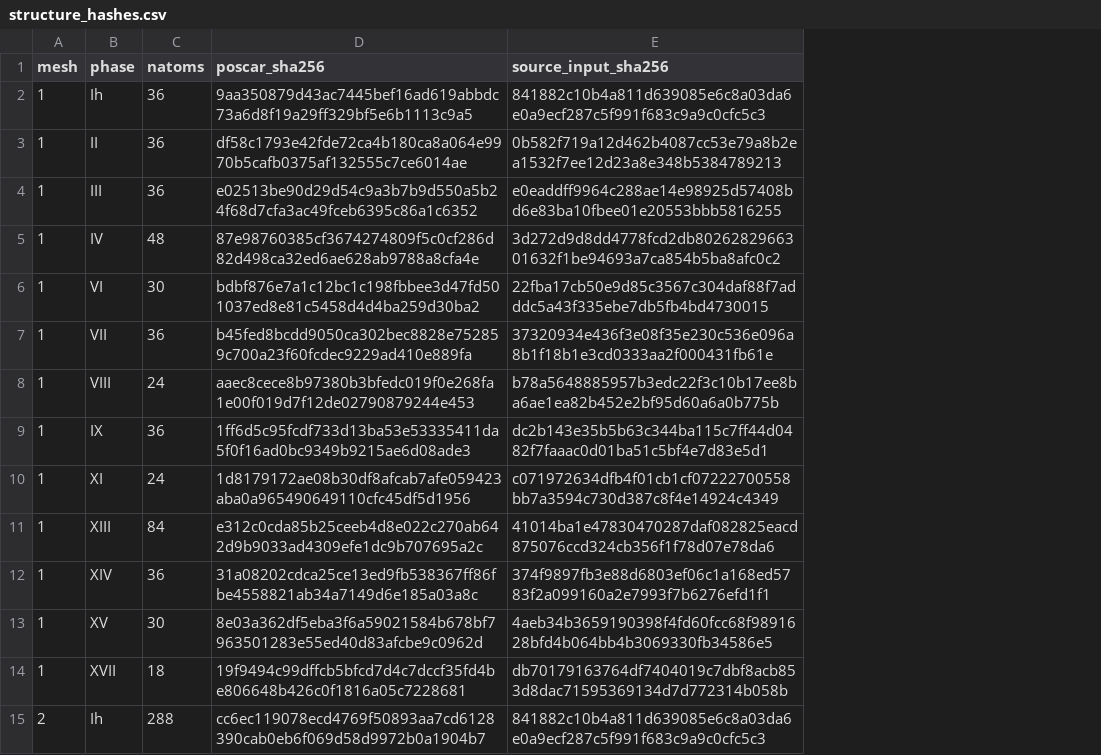
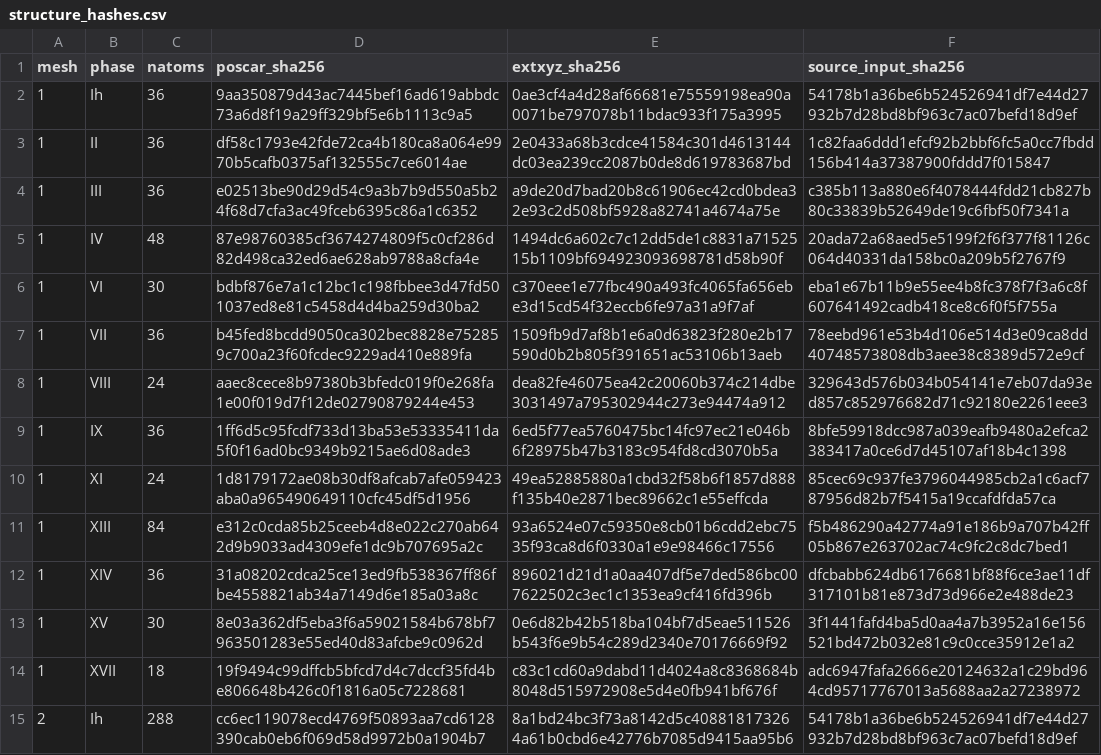
Before and after one commit to DCM-Uni-Paderborn/Periodic-g-xTB-Benchmarks, a CSV file: DMC-ICE13/reproduction/save_tblite_direct_dmc13/provenance/structure_hashes.csv, drawn as a sheet; only a part is shown; addresses are those after the commit; the diff covers the shown part only; the diff names each change by its address in the sheet, - before the commit and + after, or states it on an @@ line.

Commit message:
Add Cartesian DMC13 recalculation tables

```diff
--- a/DMC-ICE13/reproduction/save_tblite_direct_dmc13/provenance/structure_hashes.csv
+++ b/DMC-ICE13/reproduction/save_tblite_direct_dmc13/provenance/structure_hashes.csv
+column E (extxyz_sha256), rows 2-15: 0ae3cf4a4d28af66681e75559198ea90a0071be797078b11bdac933f175a3995 | 2e0433a68b3cdce41584c301d4613144dc03ea239cc2087b0de8d619783687bd | a9de20d7bad20b8c61906ec42cd0bdea32e93c2d508bf5928a82741a4674a75e | 1494dc6a602c7c12dd5de1c8831a7152515b1109bf694923093698781d58b90f | c370eee1e77fbc490a493fc4065fa656ebe3d15cd54f32eccb6fe97a31a9f7af | 1509fb9d7af8b1e6a0d63823f280e2b17590d0b2b805f391651ac53106b13aeb | dea82fe46075ea42c20060b374c214dbe3031497a795302944c273e94474a912 | 6ed5f77ea5760475bc14fc97ec21e046b6f28975b47b3183c954fd8cd3070b5a | 49ea52885880a1cbd32f58b6f1857d888f135b40e2871bec89662c1e55effcda | 93a6524e07c59350e8cb01b6cdd2ebc7535f93ca8d6f0330a1e9e98466c17556 | 896021d21d1a0aa407df5e7ded586bc007622502c3ec1c1353ea9cf416fd396b | 0e6d82b42b518ba104bf7d5eae511526b543f6e9b54c289d2340e70176669f92 | c83c1cd60a9dabd11d4024a8c8368684b8048d515972908e5d4e0fb941bf676f | 8a1bd24bc3f73a8142d5c408818173264a61b0cbd6e42776b7085d9415aa95b6
-F2 (source_input_sha256): 841882c10b4a811d639085e6c8a03da6e0a9ecf287c5f991f683c9a9c0cfc5c3
+F2 (source_input_sha256): 54178b1a36be6b524526941df7e44d27932b7d28bd8bf963c7ac07befd18d9ef
-F3 (source_input_sha256): 0b582f719a12d462b4087cc53e79a8b2ea1532f7ee12d23a8e348b5384789213
+F3 (source_input_sha256): 1c82faa6ddd1efcf92b2bbf6fc5a0cc7fbdd156b414a37387900fddd7f015847
-F4 (source_input_sha256): e0eaddff9964c288ae14e98925d57408bd6e83ba10fbee01e20553bbb5816255
+F4 (source_input_sha256): c385b113a880e6f4078444fdd21cb827b80c33839b52649de19c6fbf50f7341a
-F5 (source_input_sha256): 3d272d9d8dd4778fcd2db8026282966301632f1be94693a7ca854b5ba8afc0c2
+F5 (source_input_sha256): 20ada72a68aed5e5199f2f6f377f81126c064d40331da158bc0a209b5f2767f9
-F6 (source_input_sha256): 22fba17cb50e9d85c3567c304daf88f7adddc5a43f335ebe7db5fb4bd4730015
+F6 (source_input_sha256): eba1e67b11b9e55ee4b8fc378f7f3a6c8f607641492cadb418ce8c6f0f5f755a
-F7 (source_input_sha256): 37320934e436f3e08f35e230c536e096a8b1f18b1e3cd0333aa2f000431fb61e
+F7 (source_input_sha256): 78eebd961e53b4d106e514d3e09ca8dd40748573808db3aee38c8389d572e9cf
-F8 (source_input_sha256): b78a5648885957b3edc22f3c10b17ee8ba6ae1ea82b452e2bf95d60a6a0b775b
+F8 (source_input_sha256): 329643d576b034b054141e7eb07da93ed857c852976682d71c92180e2261eee3
-F9 (source_input_sha256): dc2b143e35b5b63c344ba115c7ff44d0482f7faaac0d01ba51c5bf4e7d83e5d1
+F9 (source_input_sha256): 8bfe59918dcc987a039eafb9480a2efca2383417a0ce6d7d45107af18b4c1398
-F10 (source_input_sha256): c071972634dfb4f01cb1cf07222700558bb7a3594c730d387c8f4e14924c4349
+F10 (source_input_sha256): 85cec69c937fe3796044985cb2a1c6acf787956d82b7f5415a19ccafdfda57ca
-F11 (source_input_sha256): 41014ba1e47830470287daf082825eacd875076ccd324cb356f1f78d07e78da6
+F11 (source_input_sha256): f5b486290a42774a91e186b9a707b42ff05b867e263702ac74c9fc2c8dc7bed1
-F12 (source_input_sha256): 374f9897fb3e88d6803ef06c1a168ed5783f2a099160a2e7993f7b6276efd1f1
+F12 (source_input_sha256): dfcbabb624db6176681bf88f6ce3ae11df317101b81e873d73d966e2e488de23
-F13 (source_input_sha256): 4aeb34b3659190398f4fd60fcc68f9891628bfd4b064bb4b3069330fb34586e5
+F13 (source_input_sha256): 3f1441fafd4ba5d0aa4a7b3952a16e156521bd472b032e81c9c0cce35912e1a2
-F14 (source_input_sha256): db70179163764df7404019c7dbf8acb853d8dac71595369134d7d772314b058b
+F14 (source_input_sha256): adc6947fafa2666e20124632a1c29bd964cd95717767013a5688aa2a27238972
-F15 (source_input_sha256): 841882c10b4a811d639085e6c8a03da6e0a9ecf287c5f991f683c9a9c0cfc5c3
+F15 (source_input_sha256): 54178b1a36be6b524526941df7e44d27932b7d28bd8bf963c7ac07befd18d9ef
```
Also changed, not shown: 38 edited cells elsewhere in this file, 59 other files.
